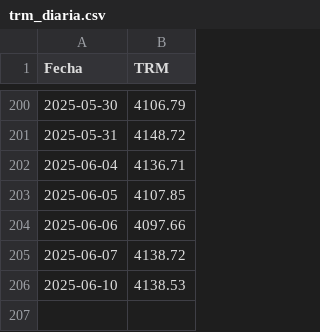
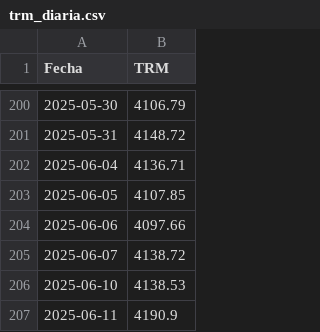
Before and after one commit to Robngraci/descargar_trm_diaria, a CSV file: trm_diaria.csv, drawn as a sheet; only a part is shown, gaps mark what is left out.

```diff
--- a/trm_diaria.csv
+++ b/trm_diaria.csv
@@ -206 +206,2 @@ Fecha,TRM
 2025-06-10,4138.53
+2025-06-11,4190.9
```
